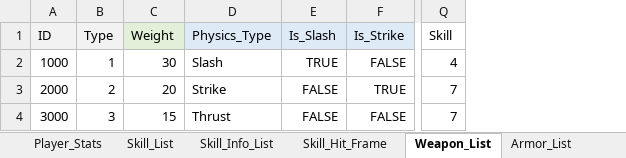
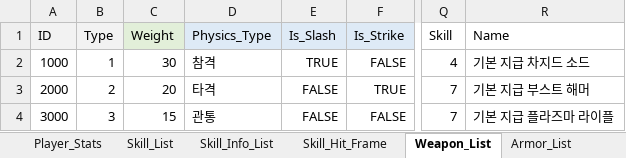
Before and after one commit to ChanhuiBae/ProjectTS, an Excel workbook: Assets/04Table/TS.xlsx, sheet Weapon_List, drawn as a sheet; only a part is shown, gaps mark what is left out; values as stored, in another font and other column widths than the file's, no borders; the diff names each change by its address in the sheet, - before the commit and + after, or states it on an @@ line.

```diff
--- a/Assets/04Table/TS.xlsx (sheet Weapon_List)
+++ b/Assets/04Table/TS.xlsx (sheet Weapon_List)
+column R (Name), rows 2-4: 기본 지급 차지드 소드 | 기본 지급 부스트 해머 | 기본 지급 플라즈마 라이플
-D2 (Physics_Type): Slash
+D2 (Physics_Type): 참격
-D3 (Physics_Type): Strike
+D3 (Physics_Type): 타격
-D4 (Physics_Type): Thrust
+D4 (Physics_Type): 관통
```
Also changed, not shown: sheet Creature_List, sheet Pattern_List, 23 other files.
